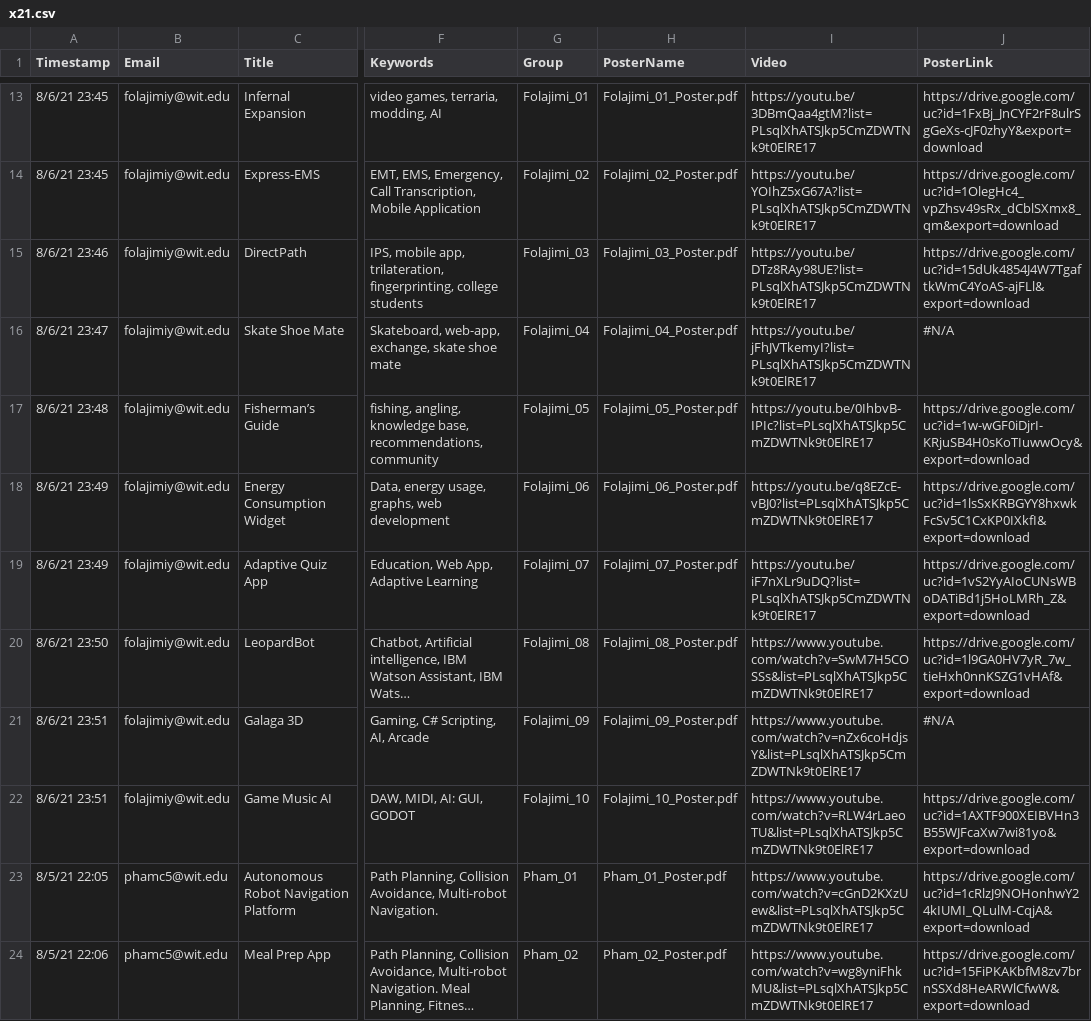
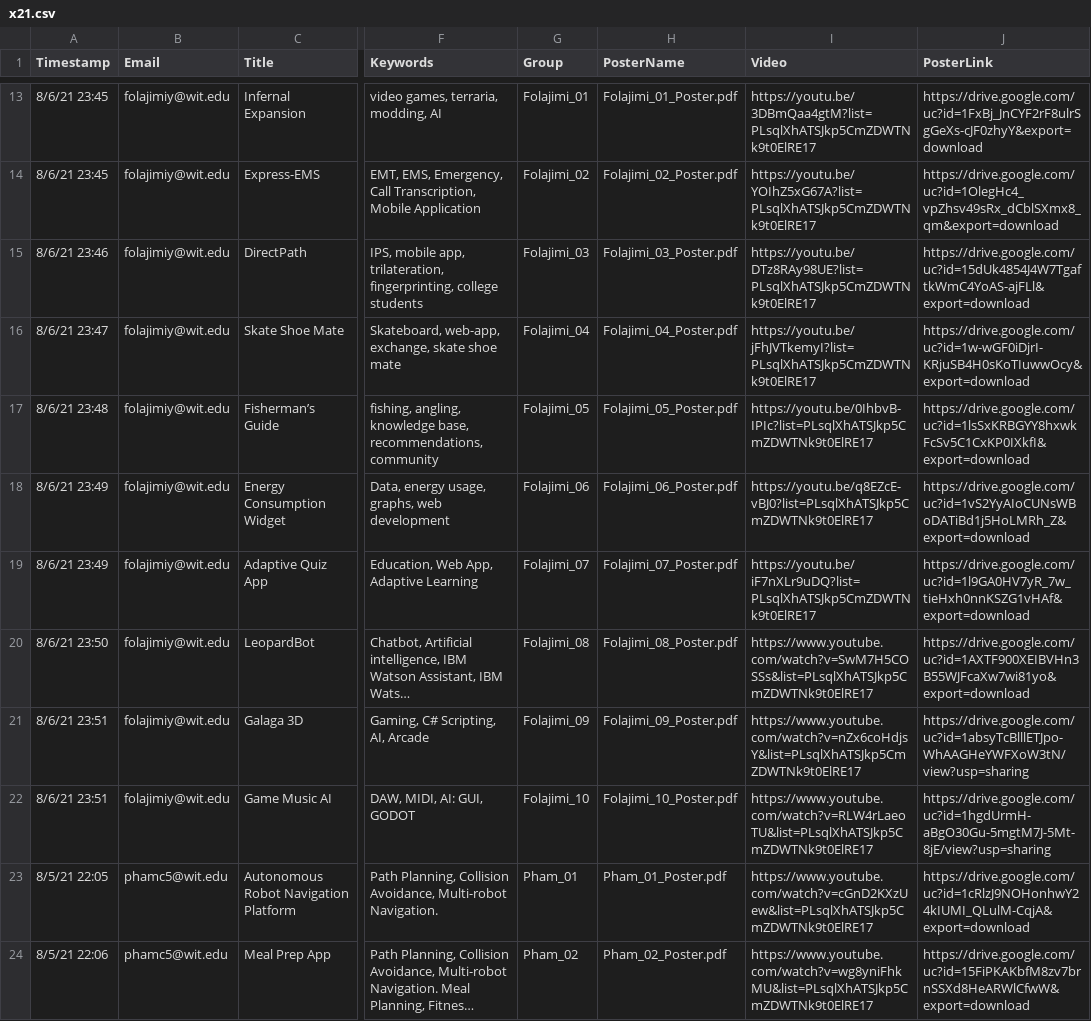
Before and after one commit to scdsshowcase/scdsshowcase.github.io, a CSV file: _data/x21.csv, drawn as a sheet; only a part is shown, gaps mark what is left out; long unchanged cells end in …; the diff names each change by its address in the sheet, - before the commit and + after, or states it on an @@ line.

Commit message:
yetunde posters 4,6

```diff
--- a/_data/x21.csv
+++ b/_data/x21.csv
-J16 (PosterLink): #N/A
+J16 (PosterLink): https://drive.google.com/uc?id=1w-wGF0iDjrI-KRjuSB4H0sKoTIuwwOcy&export=download
-J17 (PosterLink): https://drive.google.com/uc?id=1w-wGF0iDjrI-KRjuSB4H0sKoTIuwwOcy&export=download
+J17 (PosterLink): https://drive.google.com/uc?id=1lsSxKRBGYY8hxwkFcSv5C1CxKP0IXkfI&export=download
-J18 (PosterLink): https://drive.google.com/uc?id=1lsSxKRBGYY8hxwkFcSv5C1CxKP0IXkfI&export=download
+J18 (PosterLink): https://drive.google.com/uc?id=1vS2YyAIoCUNsWBoDATiBd1j5HoLMRh_Z&export=download
-J19 (PosterLink): https://drive.google.com/uc?id=1vS2YyAIoCUNsWBoDATiBd1j5HoLMRh_Z&export=download
+J19 (PosterLink): https://drive.google.com/uc?id=1l9GA0HV7yR_7w_tieHxh0nnKSZG1vHAf&export=download
-J20 (PosterLink): https://drive.google.com/uc?id=1l9GA0HV7yR_7w_tieHxh0nnKSZG1vHAf&export=download
+J20 (PosterLink): https://drive.google.com/uc?id=1AXTF900XEIBVHn3B55WJFcaXw7wi81yo&export=download
-J21 (PosterLink): #N/A
+J21 (PosterLink): https://drive.google.com/uc?id=1absyTcBlllETJpo-WhAAGHeYWFXoW3tN/view?usp=sharing
-J22 (PosterLink): https://drive.google.com/uc?id=1AXTF900XEIBVHn3B55WJFcaXw7wi81yo&export=download
+J22 (PosterLink): https://drive.google.com/uc?id=1hgdUrmH-aBgO30Gu-5mgtM7J-5Mt-8jE/view?usp=sharing
```
Also changed, not shown: 1 other file.
